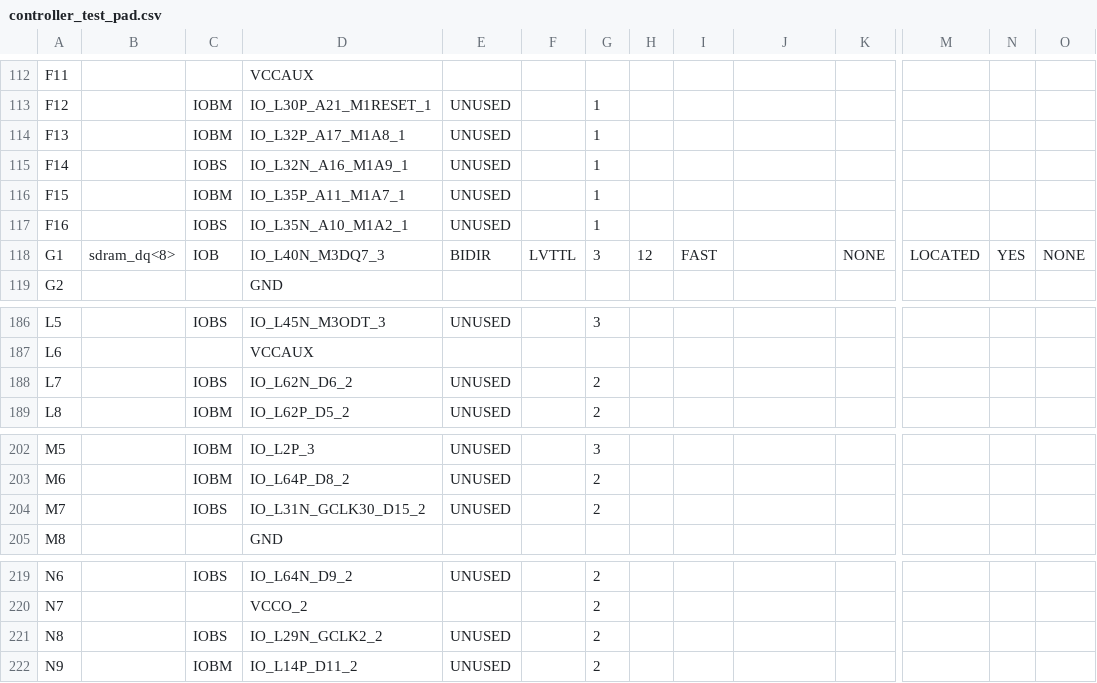
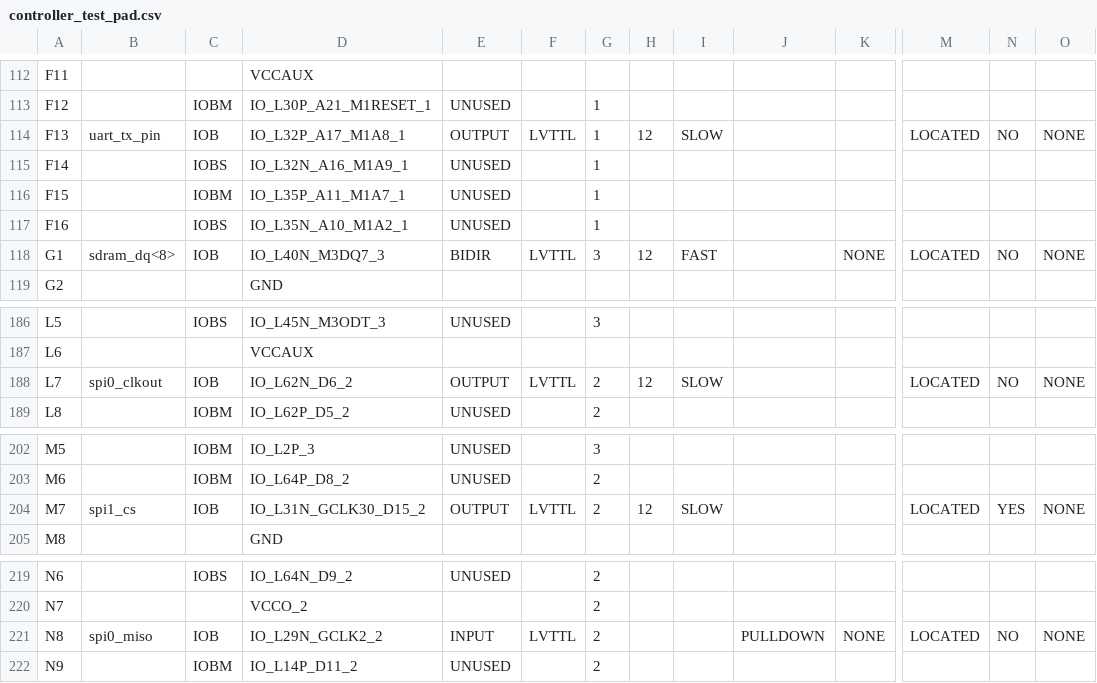
Before and after one commit to robertoalcantara/Ripeto, a CSV file: controller_test_pad.csv, drawn as a sheet; only a part is shown, gaps mark what is left out; the diff covers the shown part only; the diff names each change by its address in the sheet, - before the commit and + after, or states it on an @@ line.

```diff
--- a/controller_test_pad.csv
+++ b/controller_test_pad.csv
-B114: (empty)
+B114: uart_tx_pin
-C114: IOBM
+C114: IOB
-E114: UNUSED
+E114: OUTPUT
-F114: (empty)
+F114: LVTTL
-H114: (empty)
+H114: 12
-I114: (empty)
+I114: SLOW
-M114: (empty)
+M114: LOCATED
-N114: (empty)
+N114: NO
-O114: (empty)
+O114: NONE
-N118: YES
+N118: NO
-B188: (empty)
+B188: spi0_clkout
-C188: IOBS
+C188: IOB
-E188: UNUSED
+E188: OUTPUT
-F188: (empty)
+F188: LVTTL
-H188: (empty)
+H188: 12
-I188: (empty)
+I188: SLOW
-M188: (empty)
+M188: LOCATED
-N188: (empty)
+N188: NO
-O188: (empty)
+O188: NONE
-B204: (empty)
+B204: spi1_cs
-C204: IOBS
+C204: IOB
-E204: UNUSED
+E204: OUTPUT
-F204: (empty)
+F204: LVTTL
-H204: (empty)
+H204: 12
-I204: (empty)
+I204: SLOW
-M204: (empty)
+M204: LOCATED
-N204: (empty)
+N204: YES
-O204: (empty)
+O204: NONE
-B221: (empty)
+B221: spi0_miso
-C221: IOBS
+C221: IOB
-E221: UNUSED
+E221: INPUT
-F221: (empty)
+F221: LVTTL
-J221: (empty)
+J221: PULLDOWN
-K221: (empty)
+K221: NONE
-M221: (empty)
+M221: LOCATED
-N221: (empty)
+N221: NO
-O221: (empty)
+O221: NONE
```
Also changed, not shown: 52 edited cells elsewhere in this file, 3 other files.
